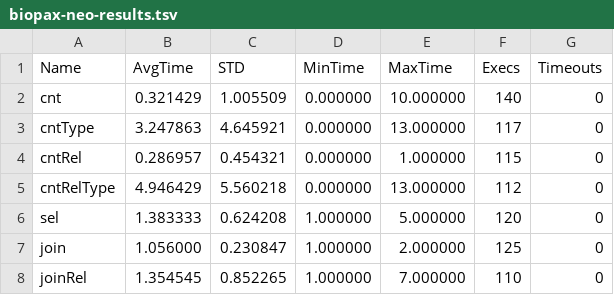
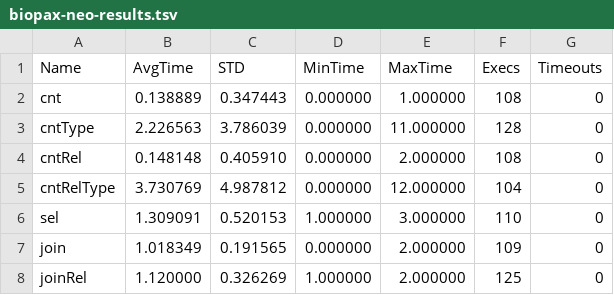
Before and after one commit to Rothamsted/graphdb-benchmarks, a TSV file: results/biopax-neo-results.tsv, drawn as a sheet; only a part is shown; the diff covers the shown part only.

Commit message:
Neo biopax results.

```diff
--- a/results/biopax-neo-results.tsv
+++ b/results/biopax-neo-results.tsv
@@ -1,8 +1,8 @@
 Name	AvgTime	STD	MinTime	MaxTime	Execs	Timeouts
-cnt	0.321429	1.005509	0.000000	10.000000	140	0
-cntType	3.247863	4.645921	0.000000	13.000000	117	0
-cntRel	0.286957	0.454321	0.000000	1.000000	115	0
-cntRelType	4.946429	5.560218	0.000000	13.000000	112	0
-sel	1.383333	0.624208	1.000000	5.000000	120	0
-join	1.056000	0.230847	1.000000	2.000000	125	0
-joinRel	1.354545	0.852265	1.000000	7.000000	110	0
+cnt	0.138889	0.347443	0.000000	1.000000	108	0
+cntType	2.226563	3.786039	0.000000	11.000000	128	0
+cntRel	0.148148	0.405910	0.000000	2.000000	108	0
+cntRelType	3.730769	4.987812	0.000000	12.000000	104	0
+sel	1.309091	0.520153	1.000000	3.000000	110	0
+join	1.018349	0.191565	0.000000	2.000000	109	0
+joinRel	1.120000	0.326269	1.000000	2.000000	125	0
```
Also changed, not shown: 74 edited cells elsewhere in this file.
